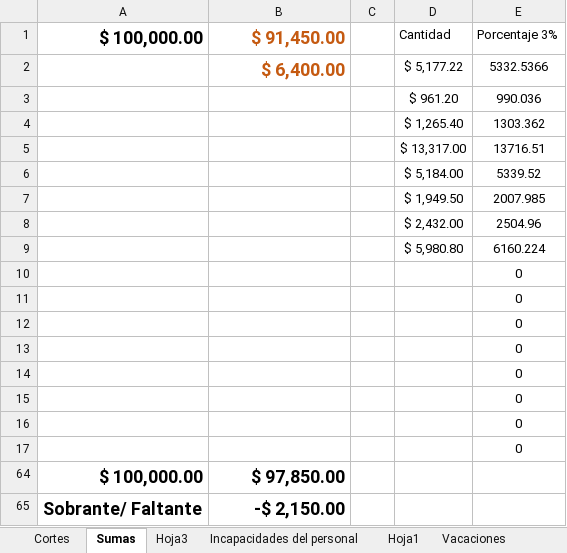
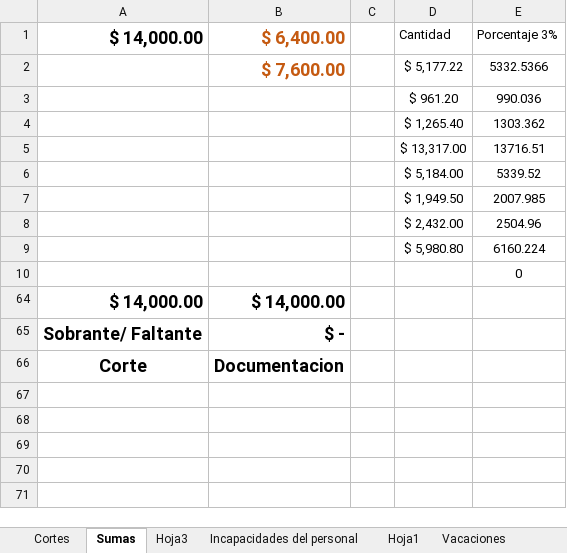
Before and after one commit to Hydra9999414/Cortes, an Excel workbook: Obrador cortes 1.xlsx, sheet Sumas, drawn as a sheet; values as stored, in another font and other column widths than the file's, no borders; removed rows and columns are numbered as before the commit, all else as after; the diff names each change by its address in the sheet, - before the commit and + after, or states it on an @@ line.

```diff
--- a/Obrador cortes 1.xlsx (sheet Sumas)
+++ b/Obrador cortes 1.xlsx (sheet Sumas)
-A1: $ 100,000.00
+A1: $ 14,000.00
-B1: $ 91,450.00
+B1: $ 6,400.00
-B2: $ 6,400.00
+B2: $ 7,600.00
-row 11:  |  |  |  | 0
-row 12:  |  |  |  | 0
-row 13:  |  |  |  | 0
-row 14:  |  |  |  | 0
-row 15:  |  |  |  | 0
-row 16:  |  |  |  | 0
-row 17:  |  |  |  | 0
-row 64: $ 100,000.00 | $ 97,850.00
+row 64: $ 14,000.00 | $ 14,000.00
-B65: -$ 2,150.00
+B65: $ -
+row 66: Corte | Documentacion
```
Also changed, not shown: sheet Cortes, sheet Hoja3, 11 Sur/11 Sur copia.xlsx.
